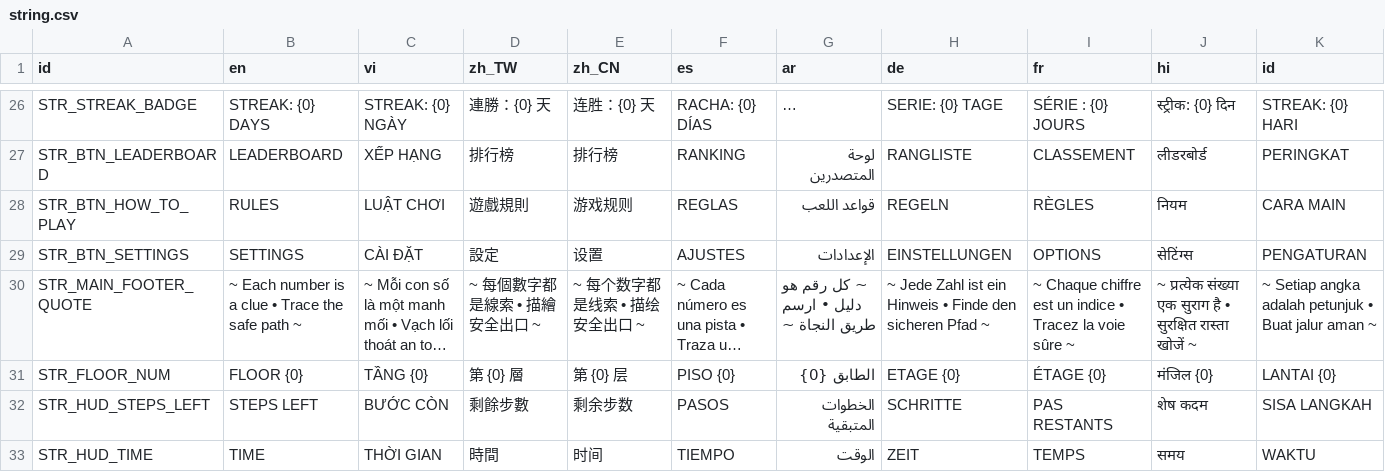
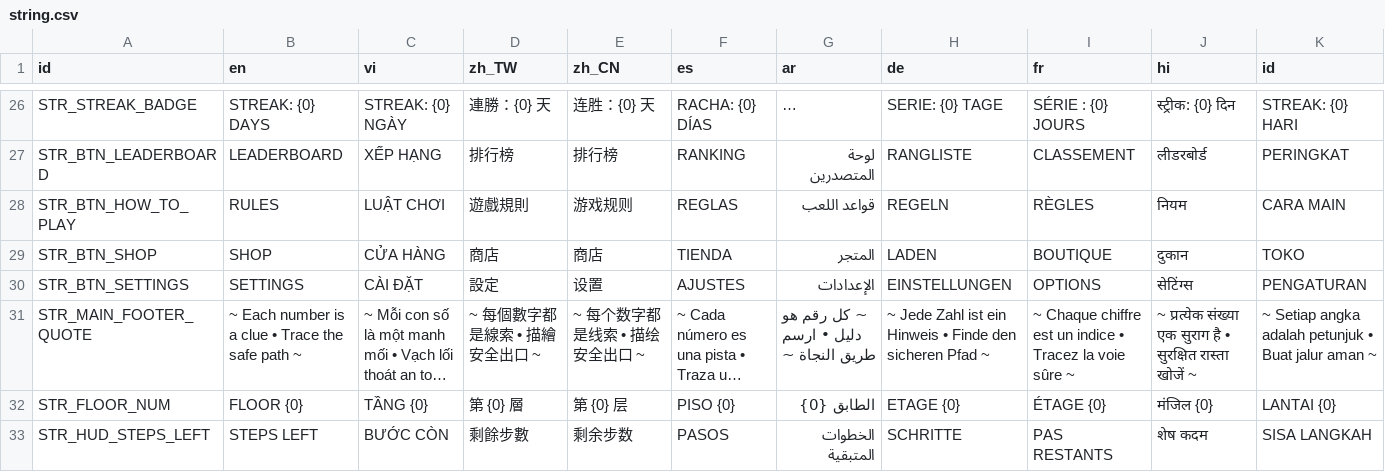
Before and after one commit to mrbut1995/phone-game-inkmaze, a CSV file: resources/localization/string.csv, drawn as a sheet; only a part is shown, gaps mark what is left out; the shorter side is filled out with more unchanged rows; long unchanged cells end in …; rows hold the shown columns only; the diff names each change by its address in the sheet, - before the commit and + after, or states it on an @@ line.

Commit message:
feat(main): nút Sổ tay thành tựu lớn ở góc trên phải + đổi Luật Chơi thành Cửa hàng
- Bỏ nút Danh hiệu khỏi hàng Other; thêm icon huy chương LỚN 224x224 dán ở góc TRÊN PHẢI tờ giấy
  (sticker giấy + băng keo washi + huy chương ruy băng, đủ 4 trạng thái normal/pressed/focus/disabled),
  ô giữa huy chương hiện "x/y" danh hiệu đã mở, nhãn DANH HIỆU nằm ngay dưới sticker.
- Nút LUẬT CHƠI -> CỬA HÀNG: icon cửa hiệu mới (assets/images/icons/icon_shop.svg)
  + chuỗi STR_BTN_SHOP cho 20 locale (resources/localization/string.csv).
- Hàng Other còn 3 nút (Xếp hạng · Cửa hàng · Cài đặt), mỗi nút đặt đúng kích thước art 230x130
  (bỏ custom_minimum_size 180x146 + stretch_mode KEEP_ASPECT làm art bị co méo), canh giữa hàng.
- Theme: thêm variation MainBadgeCount cho số danh hiệu trên huy chương.
- Xoá asset hết dùng: main/btn_menu_rules.svg, archivements/icon_medal.svg.
- Test: test_main_layout.gd (btn_shop thay btn_rules; nút thành tựu >= 200px, nằm trên hàng Other và bên phải;
  hàng Other = 3 nút 230x130; texture normal/pressed/focus phải khác nhau).
- Tài liệu: Design.md mục 4.1 (nút truy cập trên Main) + TODO.txt.
- scenes/archivement.tscn: Godot editor tự chuẩn hoá lại file (thêm uid/unique_id, layout_mode -> anchors_preset),
  không đổi thiết kế.

```diff
--- a/resources/localization/string.csv
+++ b/resources/localization/string.csv
+row 29: STR_BTN_SHOP | SHOP | CỬA HÀNG | 商店 | 商店 | TIENDA | المتجر | LADEN | BOUTIQUE | दुकान | TOKO
```
Also changed, not shown: 19 other files.
